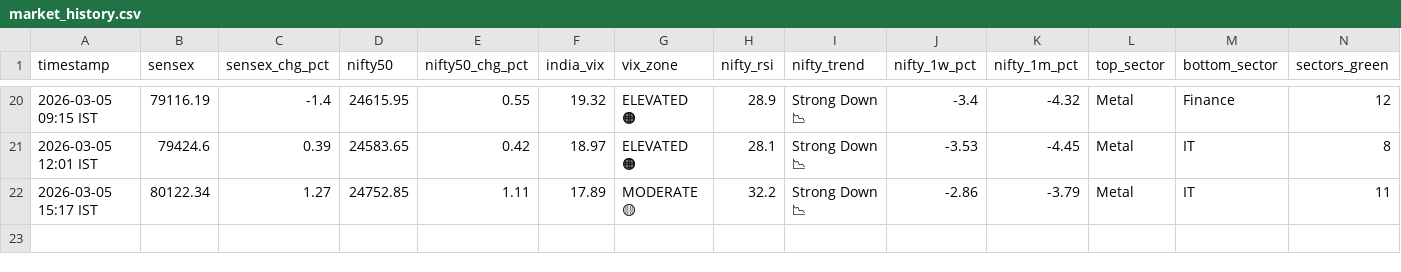
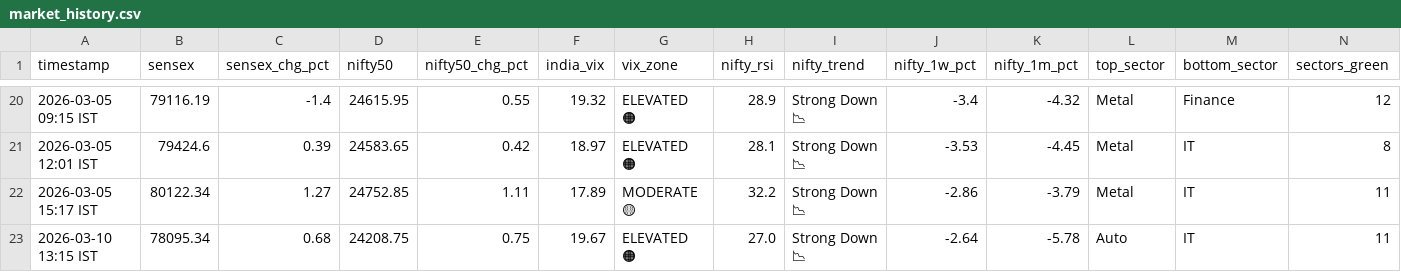
Before and after one commit to tester2021test/market_tracker, a CSV file: data/market_history.csv, drawn as a sheet; only a part is shown, gaps mark what is left out; rows hold the shown columns only; the diff names each change by its address in the sheet, - before the commit and + after, or states it on an @@ line.

```diff
--- a/data/market_history.csv
+++ b/data/market_history.csv
+row 23: 2026-03-10 13:15 IST | 78095.34 | 0.68 | 24208.75 | 0.75 | 19.67 | ELEVATED 🟠 | 27.0 | Strong Down 📉 | -2.64 | -5.78 | Auto | IT | 11
```
